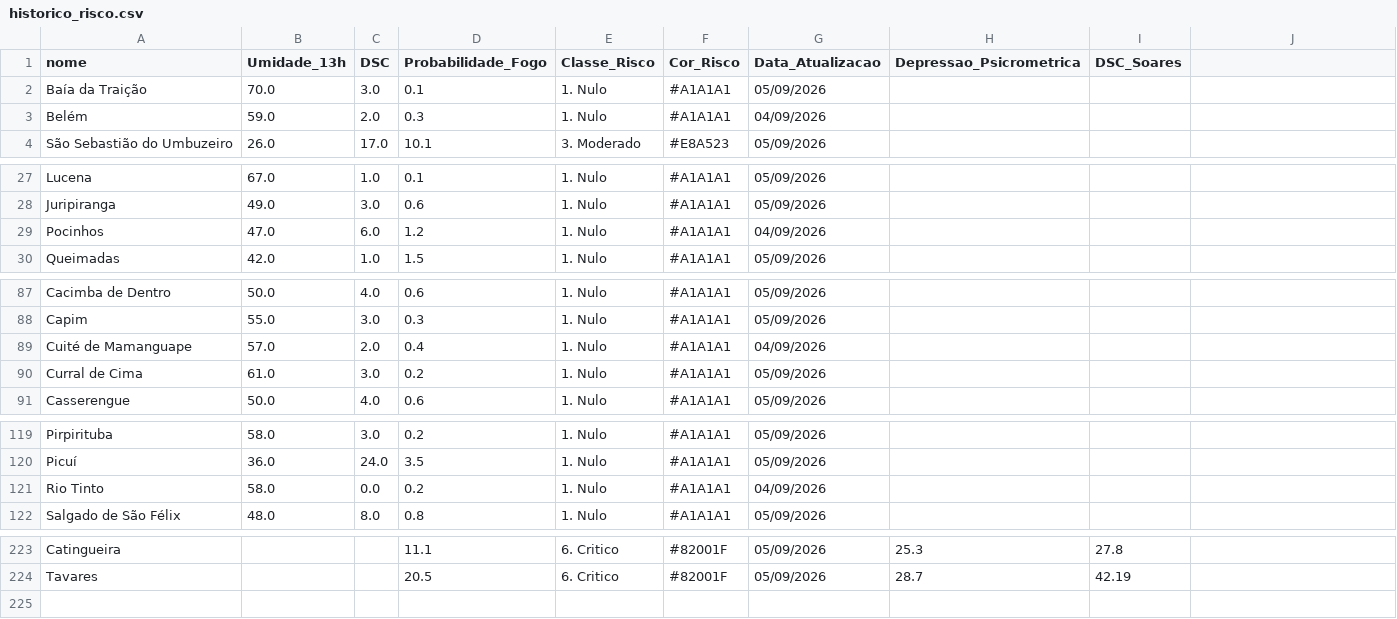
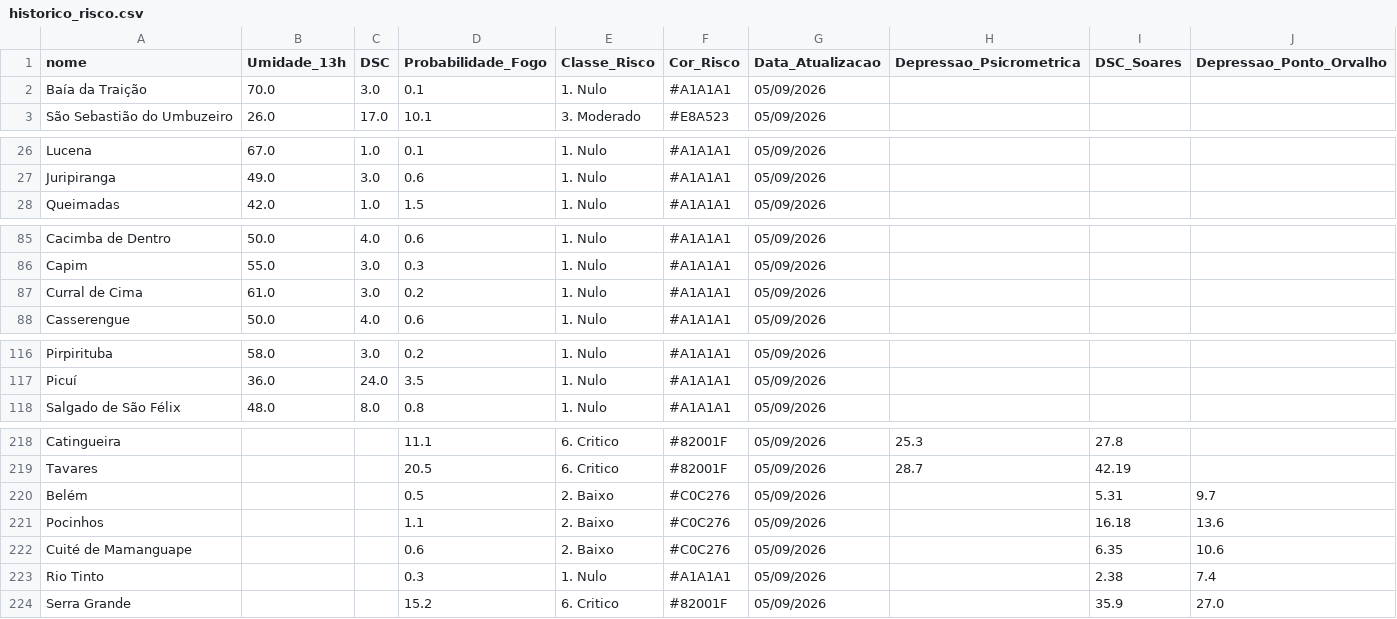
Before and after one commit to renato-f-bandeira/fmb, a CSV file: historico_risco.csv, drawn as a sheet; only a part is shown, gaps mark what is left out; the diff covers the shown part only.

```diff
--- a/historico_risco.csv
+++ b/historico_risco.csv
@@ -1 +1 @@
-nome,Umidade_13h,DSC,Probabilidade_Fogo,Classe_Risco,Cor_Risco,Data_Atualizacao,Depressao_Psicrometrica,DSC_Soares
+nome,Umidade_13h,DSC,Probabilidade_Fogo,Classe_Risco,Cor_Risco,Data_Atualizacao,Depressao_Psicrometrica,DSC_Soares,Depressao_Ponto_Orvalho
@@ -3 +2,0 @@ Baía da Traição,70.0,3.0,0.1,1. Nulo,#A1A1A1,05/09/2026,,
-Belém,59.0,2.0,0.3,1. Nulo,#A1A1A1,04/09/2026,,
@@ -29 +27,0 @@ Juripiranga,49.0,3.0,0.6,1. Nulo,#A1A1A1,05/09/2026,,
-Pocinhos,47.0,6.0,1.2,1. Nulo,#A1A1A1,04/09/2026,,
@@ -89 +86,0 @@ Capim,55.0,3.0,0.3,1. Nulo,#A1A1A1,05/09/2026,,
-Cuité de Mamanguape,57.0,2.0,0.4,1. Nulo,#A1A1A1,04/09/2026,,
@@ -121 +117,0 @@ Picuí,36.0,24.0,3.5,1. Nulo,#A1A1A1,05/09/2026,,
-Rio Tinto,58.0,0.0,0.2,1. Nulo,#A1A1A1,04/09/2026,,
@@ -224,0 +220,5 @@ Tavares,,,20.5,6. Critico,#82001F,05/09/2026,28.7,42.19
+Belém,,,0.5,2. Baixo,#C0C276,05/09/2026,,5.31,9.7
+Pocinhos,,,1.1,2. Baixo,#C0C276,05/09/2026,,16.18,13.6
+Cuité de Mamanguape,,,0.6,2. Baixo,#C0C276,05/09/2026,,6.35,10.6
+Rio Tinto,,,0.3,1. Nulo,#A1A1A1,05/09/2026,,2.38,7.4
+Serra Grande,,,15.2,6. Critico,#82001F,05/09/2026,,35.9,27.0
```
Also changed, not shown: 1 removed row elsewhere in this file, 1 other file.
